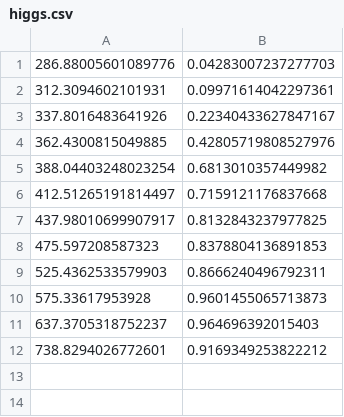
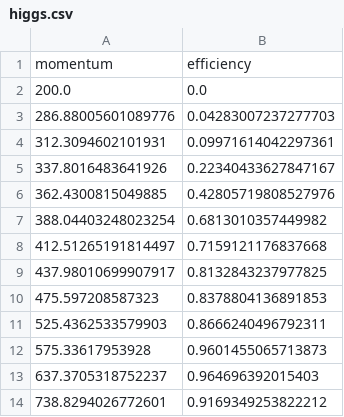
Before and after one commit to wilkieolin/system_flow, a CSV file: hlt_data/higgs.csv, drawn as a sheet.

```diff
--- a/hlt_data/higgs.csv
+++ b/hlt_data/higgs.csv
@@ -1 +1,3 @@
+momentum, efficiency
+200.0, 0.0
 286.88005601089776, 0.04283007237277703
```
Also changed, not shown: hlt_data/B2G.csv, 3 other files.
